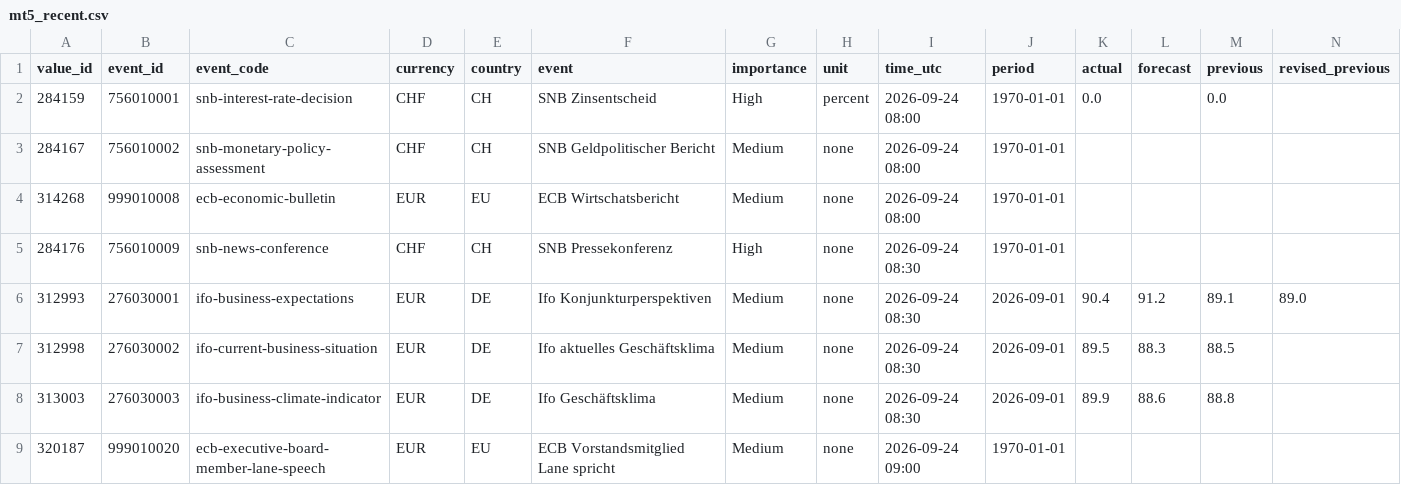
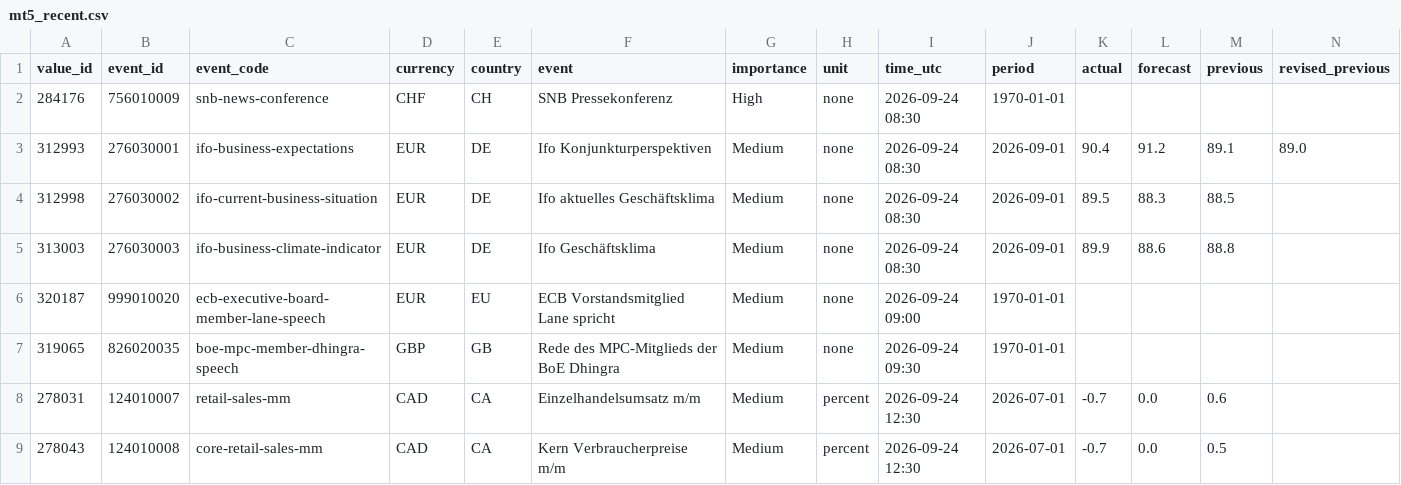
Before and after one commit to MazohFX/taco-strategy-lab, a CSV file: data/macro_calendar/mt5_recent.csv, drawn as a sheet; only a part is shown; the shorter side is filled out with more unchanged rows; rows hold the shown columns only; the diff names each change by its address in the sheet, - before the commit and + after, or states it on an @@ line.

Commit message:
MT5 Makro-Kalender Sync 2026-10-16 05:45 UTC

```diff
--- a/data/macro_calendar/mt5_recent.csv
+++ b/data/macro_calendar/mt5_recent.csv
-row 2: 284159 | 756010001 | snb-interest-rate-decision | CHF | CH | SNB Zinsentscheid | High | percent | 2026-09-24 08:00 | 1970-01-01 | 0.0 |  | 0.0
-row 3: 284167 | 756010002 | snb-monetary-policy-assessment | CHF | CH | SNB Geldpolitischer Bericht | Medium | none | 2026-09-24 08:00 | 1970-01-01
-row 4: 314268 | 999010008 | ecb-economic-bulletin | EUR | EU | ECB Wirtschatsbericht | Medium | none | 2026-09-24 08:00 | 1970-01-01
```
